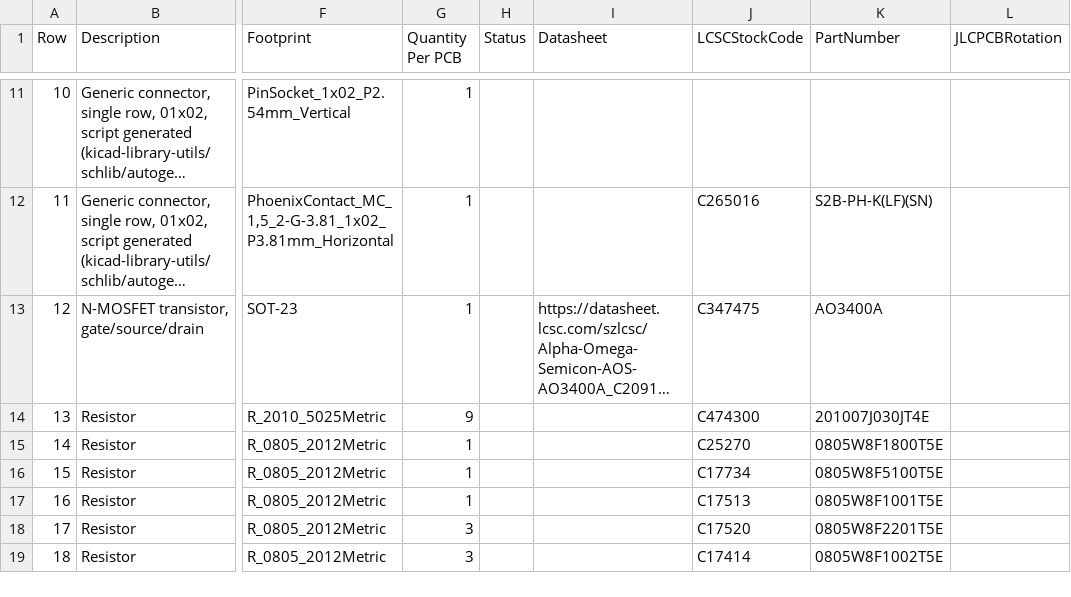
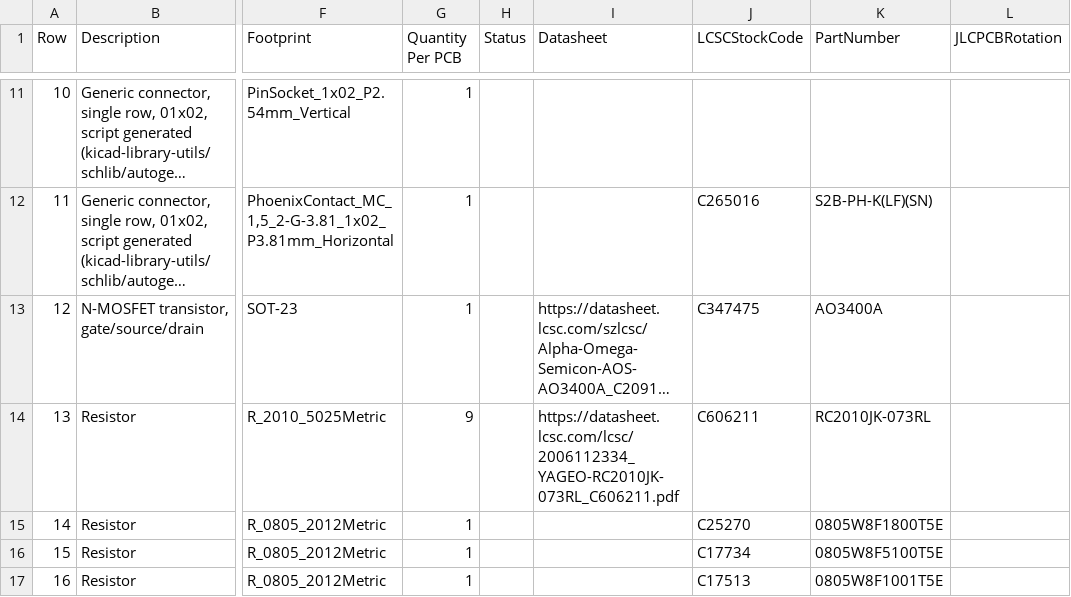
Before and after one commit to stuartpittaway/diyBMSv4, a CSV file: ModuleV450/export/ModuleV450-bom.csv, drawn as a sheet; only a part is shown, gaps mark what is left out; the shorter side is filled out with more unchanged rows; long unchanged cells end in …; the diff names each change by its address in the sheet, - before the commit and + after, or states it on an @@ line.

```diff
--- a/ModuleV450/export/ModuleV450-bom.csv
+++ b/ModuleV450/export/ModuleV450-bom.csv
-I14 (Datasheet): (empty)
+I14 (Datasheet): https://datasheet.lcsc.com/lcsc/2006112334_YAGEO-RC2010JK-073RL_C606211.pdf
-J14 (LCSCStockCode): C474300
+J14 (LCSCStockCode): C606211
-K14 (PartNumber): 201007J030JT4E
+K14 (PartNumber): RC2010JK-073RL
```
Also changed, not shown: ModuleV450/export/ModuleV450_bom_jlc.csv, 1 other file.
